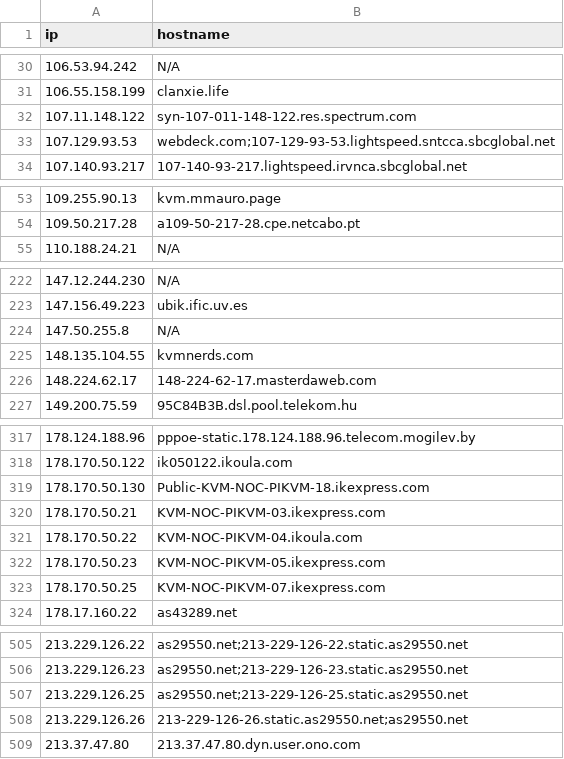
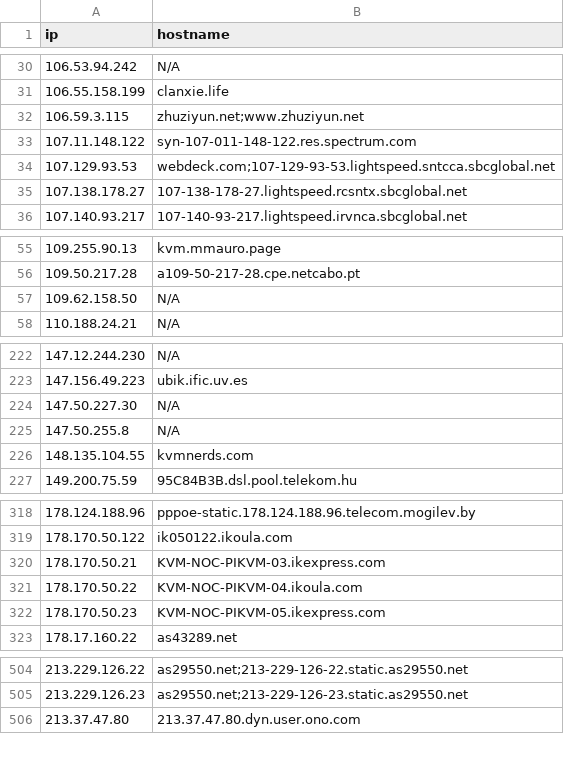
Before and after one commit to u5506878717-glitch/IP-KVM-IPs, a CSV file: kvm_iocs.csv, drawn as a sheet; only a part is shown, gaps mark what is left out; removed rows and columns are numbered as before the commit, all else as after; the diff covers the shown part only; the diff names each change by its address in the sheet, - before the commit and + after, or states it on an @@ line.

Commit message:
Aggiornamento IoC KVM (1108 host unici)

```diff
--- a/kvm_iocs.csv
+++ b/kvm_iocs.csv
+row 32: 106.59.3.115 | zhuziyun.net;www.zhuziyun.net
+row 35: 107.138.178.27 | 107-138-178-27.lightspeed.rcsntx.sbcglobal.net
+row 57: 109.62.158.50 | N/A
+row 224: 147.50.227.30 | N/A
-row 226: 148.224.62.17 | 148-224-62-17.masterdaweb.com
-row 319: 178.170.50.130 | Public-KVM-NOC-PIKVM-18.ikexpress.com
-row 323: 178.170.50.25 | KVM-NOC-PIKVM-07.ikexpress.com
-row 507: 213.229.126.25 | as29550.net;213-229-126-25.static.as29550.net
-row 508: 213.229.126.26 | 213-229-126-26.static.as29550.net;as29550.net
```
Also changed, not shown: 11 added rows and 16 removed rows elsewhere in this file.
